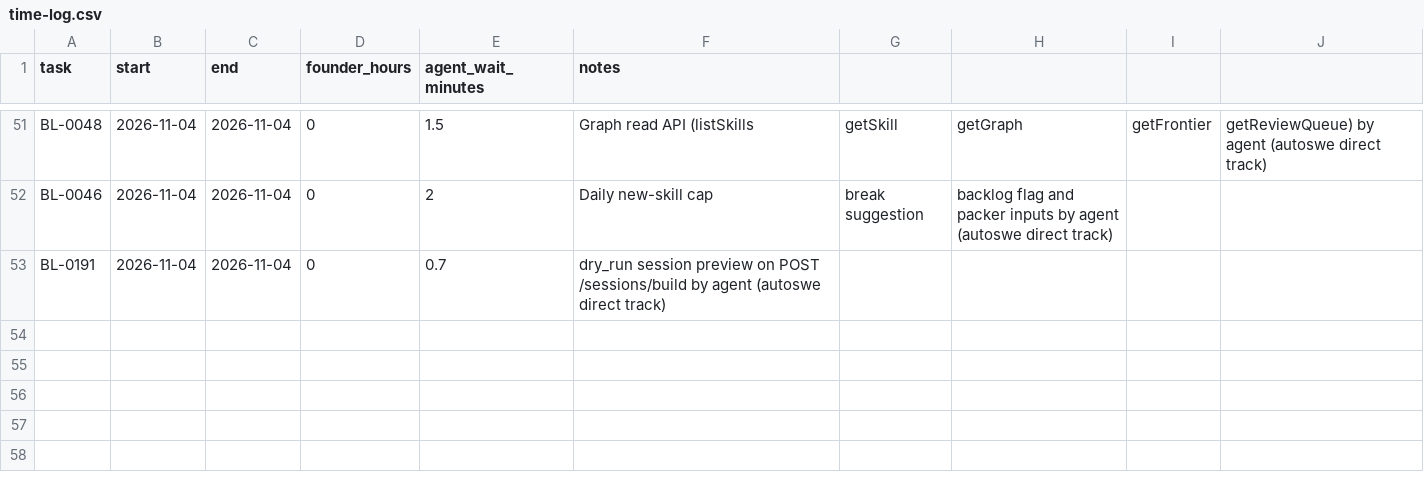
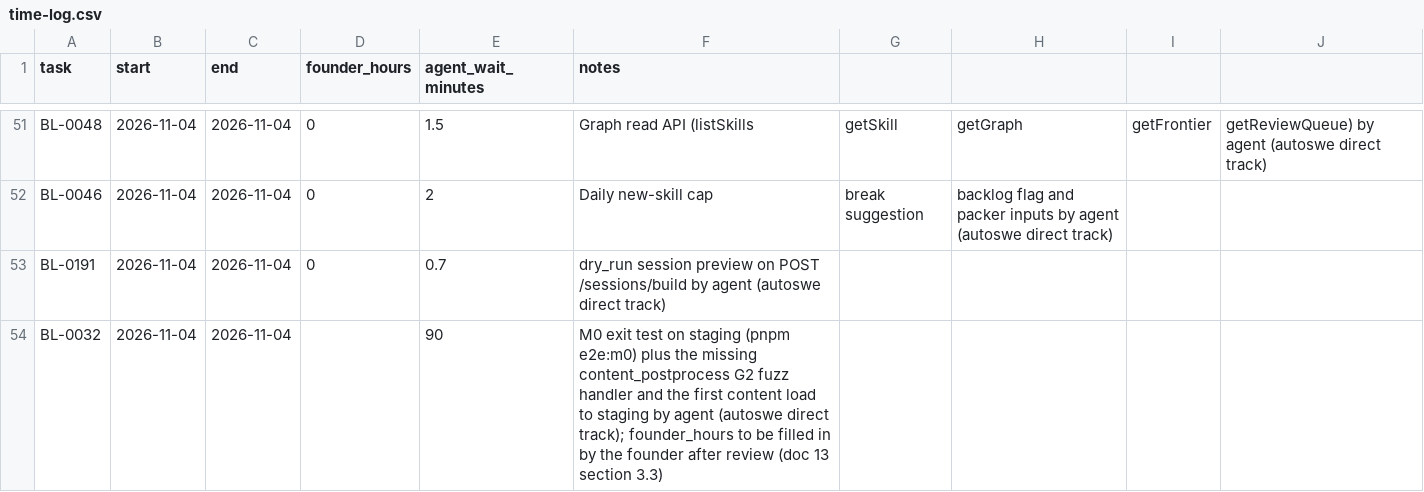
Before and after one commit to A-Stefanachi/polymath, a CSV file: polymath-app-spec/docs/time-log.csv, drawn as a sheet; only a part is shown, gaps mark what is left out; the diff names each change by its address in the sheet, - before the commit and + after, or states it on an @@ line.

```diff
--- a/polymath-app-spec/docs/time-log.csv
+++ b/polymath-app-spec/docs/time-log.csv
+row 54: BL-0032 | 2026-11-04 | 2026-11-04 |  | 90 | M0 exit test on staging (pnpm e2e:m0) plus the missing content_postprocess G2 fuzz handler and the first content load to staging by agent (autoswe direct track); founder_hours to be filled in by the founder after review (doc 13 section 3.3)
```
Also changed, not shown: 13 other files.
